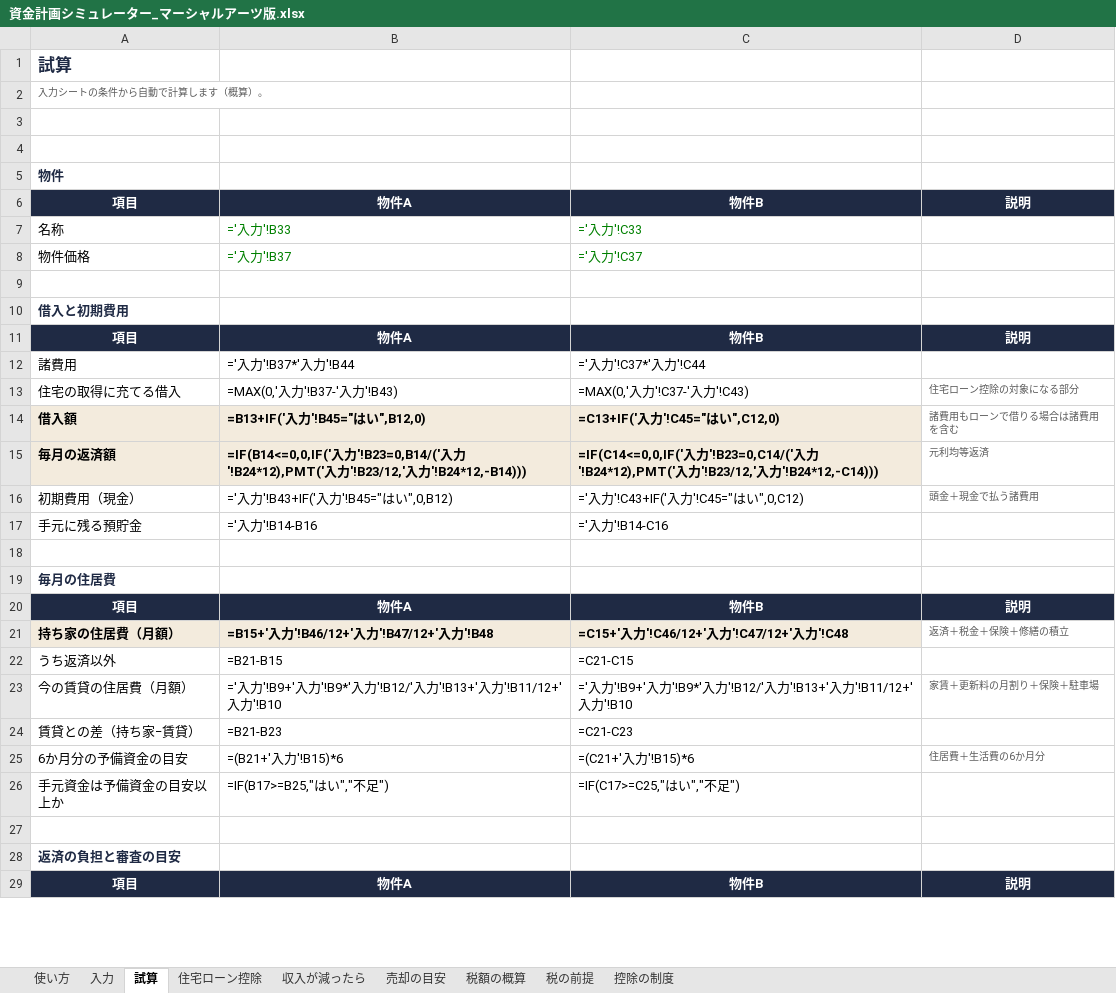
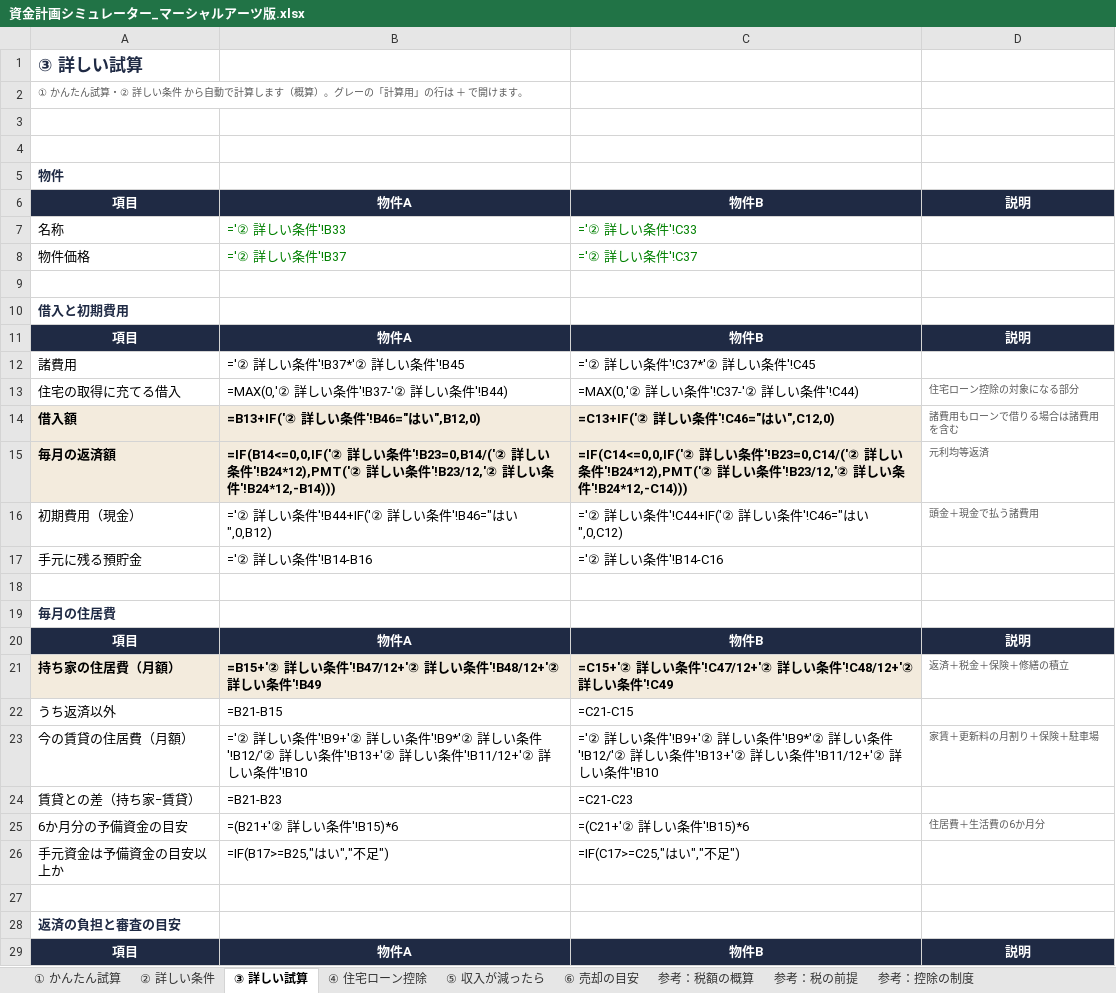
Before and after one commit to hasegawa212/-, an Excel workbook: land-life-proposal/dist/martialarts/資金計画シミュレーター_マーシャルアーツ版.xlsx, sheet ③ 詳しい試算, drawn as a sheet; only a part is shown; values as stored, in another font and other column widths than the file's, no borders; formulas without a stored value are shown as written; the diff covers the shown part only; the diff names each change by its address in the sheet, - before the commit and + after, or states it on an @@ line.

```diff
--- a/land-life-proposal/dist/martialarts/資金計画シミュレーター_マーシャルアーツ版.xlsx (sheet ③ 詳しい試算)
+++ b/land-life-proposal/dist/martialarts/資金計画シミュレーター_マーシャルアーツ版.xlsx (sheet ③ 詳しい試算)
-sheet tab: 使い方
+sheet tab: ① かんたん試算
-sheet tab: 入力
+sheet tab: ② 詳しい条件
-sheet tab: 試算
+sheet tab: ③ 詳しい試算
-sheet tab: 住宅ローン控除
+sheet tab: ④ 住宅ローン控除
-sheet tab: 収入が減ったら
+sheet tab: ⑤ 収入が減ったら
-sheet tab: 売却の目安
+sheet tab: ⑥ 売却の目安
-sheet tab: 税額の概算
+sheet tab: 参考：税額の概算
-sheet tab: 税の前提
+sheet tab: 参考：税の前提
-sheet tab: 控除の制度
+sheet tab: 参考：控除の制度
-A1: 試算
+A1: ③ 詳しい試算
-A2: 入力シートの条件から自動で計算します（概算）。
+A2: ① かんたん試算・② 詳しい条件 から自動で計算します（概算）。グレーの「計算用」の行は ＋ で開けます。
-B7: ='入力'!B33
+B7: ='② 詳しい条件'!B33
-C7: ='入力'!C33
+C7: ='② 詳しい条件'!C33
-B8: ='入力'!B37
+B8: ='② 詳しい条件'!B37
-C8: ='入力'!C37
+C8: ='② 詳しい条件'!C37
-B12: ='入力'!B37*'入力'!B44
+B12: ='② 詳しい条件'!B37*'② 詳しい条件'!B45
-C12: ='入力'!C37*'入力'!C44
+C12: ='② 詳しい条件'!C37*'② 詳しい条件'!C45
-B13: =MAX(0,'入力'!B37-'入力'!B43)
+B13: =MAX(0,'② 詳しい条件'!B37-'② 詳しい条件'!B44)
-C13: =MAX(0,'入力'!C37-'入力'!C43)
+C13: =MAX(0,'② 詳しい条件'!C37-'② 詳しい条件'!C44)
-B14: =B13+IF('入力'!B45="はい",B12,0)
+B14: =B13+IF('② 詳しい条件'!B46="はい",B12,0)
-C14: =C13+IF('入力'!C45="はい",C12,0)
+C14: =C13+IF('② 詳しい条件'!C46="はい",C12,0)
-B15: =IF(B14<=0,0,IF('入力'!B23=0,B14/('入力'!B24*12),PMT('入力'!B23/12,'入力'!B24*12,-B14)))
+B15: =IF(B14<=0,0,IF('② 詳しい条件'!B23=0,B14/('② 詳しい条件'!B24*12),PMT('② 詳しい条件'!B23/12,'② 詳しい条件'!B24*12,-B14)))
-C15: =IF(C14<=0,0,IF('入力'!B23=0,C14/('入力'!B24*12),PMT('入力'!B23/12,'入力'!B24*12,-C14)))
+C15: =IF(C14<=0,0,IF('② 詳しい条件'!B23=0,C14/('② 詳しい条件'!B24*12),PMT('② 詳しい条件'!B23/12,'② 詳しい条件'!B24*12,-C14)))
-B16: ='入力'!B43+IF('入力'!B45="はい",0,B12)
+B16: ='② 詳しい条件'!B44+IF('② 詳しい条件'!B46="はい",0,B12)
-C16: ='入力'!C43+IF('入力'!C45="はい",0,C12)
+C16: ='② 詳しい条件'!C44+IF('② 詳しい条件'!C46="はい",0,C12)
-B17: ='入力'!B14-B16
+B17: ='② 詳しい条件'!B14-B16
-C17: ='入力'!B14-C16
+C17: ='② 詳しい条件'!B14-C16
-B21: =B15+'入力'!B46/12+'入力'!B47/12+'入力'!B48
+B21: =B15+'② 詳しい条件'!B47/12+'② 詳しい条件'!B48/12+'② 詳しい条件'!B49
-C21: =C15+'入力'!C46/12+'入力'!C47/12+'入力'!C48
+C21: =C15+'② 詳しい条件'!C47/12+'② 詳しい条件'!C48/12+'② 詳しい条件'!C49
-B23: ='入力'!B9+'入力'!B9*'入力'!B12/'入力'!B13+'入力'!B11/12+'入力'!B10
+B23: ='② 詳しい条件'!B9+'② 詳しい条件'!B9*'② 詳しい条件'!B12/'② 詳しい条件'!B13+'② 詳しい条件'!B11/12+'② 詳しい条件'!B10
-C23: ='入力'!B9+'入力'!B9*'入力'!B12/'入力'!B13+'入力'!B11/12+'入力'!B10
+C23: ='② 詳しい条件'!B9+'② 詳しい条件'!B9*'② 詳しい条件'!B12/'② 詳しい条件'!B13+'② 詳しい条件'!B11/12+'② 詳しい条件'!B10
-B25: =(B21+'入力'!B15)*6
+B25: =(B21+'② 詳しい条件'!B15)*6
-C25: =(C21+'入力'!B15)*6
+C25: =(C21+'② 詳しい条件'!B15)*6
```
Also changed, not shown: 4 removed rows and 60 edited cells elsewhere in this sheet, sheet ④ 住宅ローン控除, sheet ① かんたん試算, sheet ⑥ 売却の目安, sheet ② 詳しい条件, sheet 参考：税の前提, sheet ⑤ 収入が減ったら, 2 more sheets, hidden cells, charts or pictures, land-life-proposal/dist/japan-mgmt/資金計画シミュレーター_ジャパンマネジメント版.xlsx, 5 other files.
